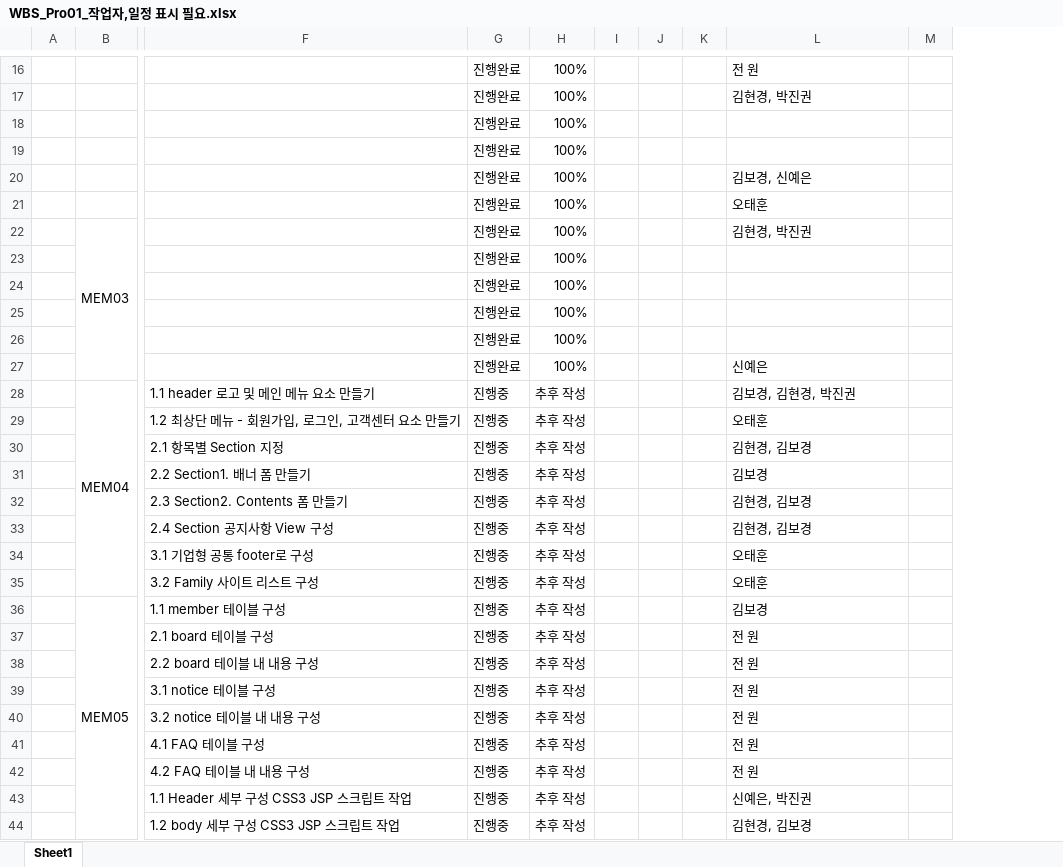
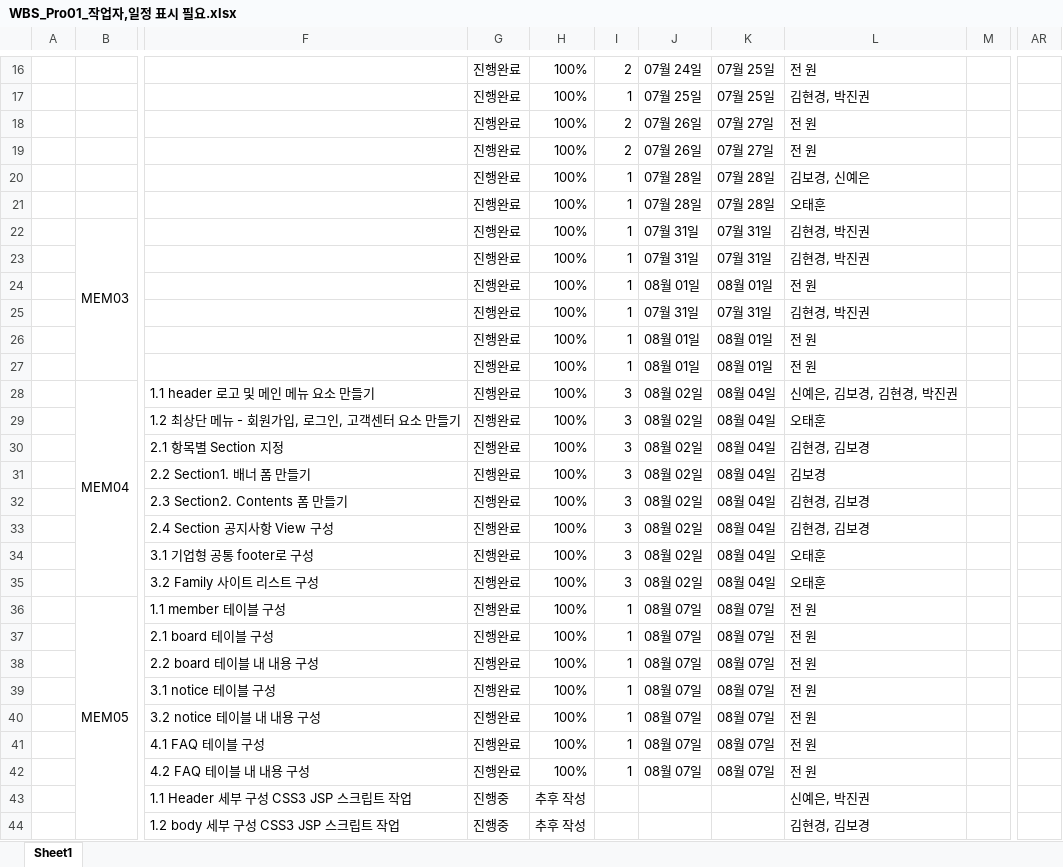
Before and after one commit to ChunjaeFullStackJavaMaker/Chunjae_Team_Proj01, an Excel workbook: WBS_Pro01_작업자,일정 표시 필요.xlsx, sheet Sheet1, drawn as a sheet; only a part is shown, gaps mark what is left out; values as stored, in another font and other column widths than the file's, no cell formats; removed rows and columns are numbered as before the commit, all else as after; the diff covers the shown part only; the diff names each change by its address in the sheet, - before the commit and + after, or states it on an @@ line.

```diff
--- a/WBS_Pro01_작업자,일정 표시 필요.xlsx (sheet Sheet1)
+++ b/WBS_Pro01_작업자,일정 표시 필요.xlsx (sheet Sheet1)
-column I, empty
-column J, empty
-column K, empty
+column I, rows 16-42: 2 | 1 | 2 | 2 | 1 | 1 | 1 | 1 | 1 | 1 | 1 | 1 | 3 | 3 | 3 | 3 | 3 | 3 | 3 | 3 | 1 | 1 | 1 | 1 | 1 | 1 | 1
+column J, rows 16-42: 07월 24일 | 07월 25일 | 07월 26일 | 07월 26일 | 07월 28일 | 07월 28일 | 07월 31일 | 07월 31일 | 08월 01일 | 07월 31일 | 08월 01일 | 08월 01일 | 08월 02일 | 08월 02일 | 08월 02일 | 08월 02일 | 08월 02일 | 08월 02일 | 08월 02일 | 08월 02일 | 08월 07일 | 08월 07일 | 08월 07일 | 08월 07일 | 08월 07일 | 08월 07일 | 08월 07일
+column K, rows 16-42: 07월 25일 | 07월 25일 | 07월 27일 | 07월 27일 | 07월 28일 | 07월 28일 | 07월 31일 | 07월 31일 | 08월 01일 | 07월 31일 | 08월 01일 | 08월 01일 | 08월 04일 | 08월 04일 | 08월 04일 | 08월 04일 | 08월 04일 | 08월 04일 | 08월 04일 | 08월 04일 | 08월 07일 | 08월 07일 | 08월 07일 | 08월 07일 | 08월 07일 | 08월 07일 | 08월 07일
+column AR, empty
-L18:L19: (empty)
+L18:L19: 전 원
-L23: (empty)
+L23: 김현경, 박진권
-L24: (empty)
+L24: 전 원
-L25: (empty)
+L25: 김현경, 박진권
-L26: (empty)
+L26: 전 원
-L27: 신예은
+L27: 전 원
-G28:G42: 진행중
+G28:G42: 진행완료
-H28:H42: 추후 작성
+H28:H42: 100%
-L28: 김보경, 김현경, 박진권
+L28: 신예은, 김보경, 김현경, 박진권
-L36: 김보경
+L36: 전 원
```
Also changed, not shown: 1 added row, 1 removed row and 2 edited cells elsewhere in this sheet, cell formats.
